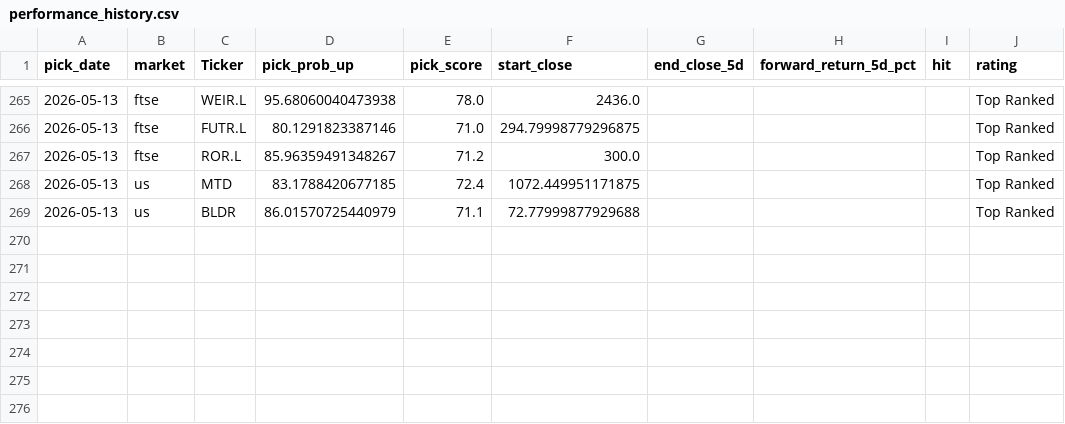
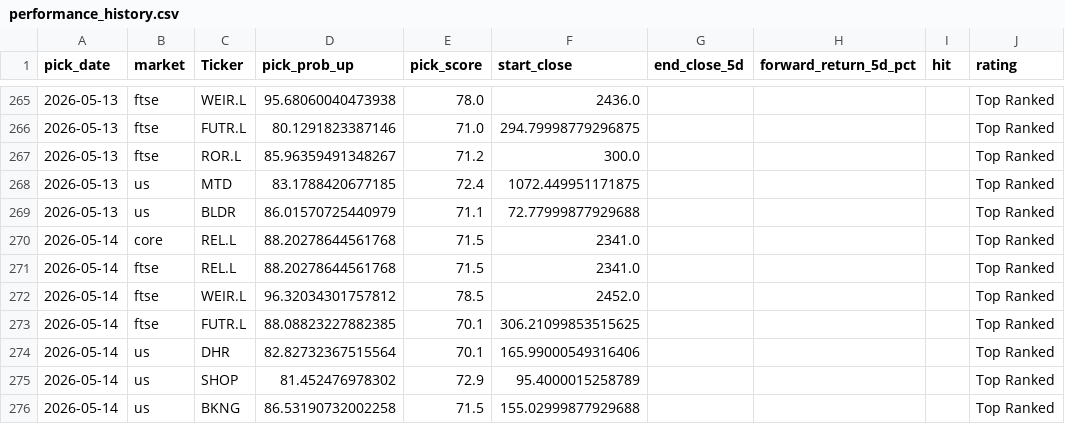
Before and after one commit to Toby0603/AlphaRank, a CSV file: performance_history.csv, drawn as a sheet; only a part is shown, gaps mark what is left out.

```diff
--- a/performance_history.csv
+++ b/performance_history.csv
@@ -269 +269,8 @@ pick_date,market,Ticker,pick_prob_up,pick_score,start_close,end_close_5d,forward
 2026-05-13,us,BLDR,86.01570725440979,71.1,72.77999877929688,,,,Top Ranked
+2026-05-14,core,REL.L,88.20278644561768,71.5,2341.0,,,,Top Ranked
+2026-05-14,ftse,REL.L,88.20278644561768,71.5,2341.0,,,,Top Ranked
+2026-05-14,ftse,WEIR.L,96.32034301757812,78.5,2452.0,,,,Top Ranked
+2026-05-14,ftse,FUTR.L,88.08823227882385,70.1,306.21099853515625,,,,Top Ranked
+2026-05-14,us,DHR,82.82732367515564,70.1,165.99000549316406,,,,Top Ranked
+2026-05-14,us,SHOP,81.452476978302,72.9,95.4000015258789,,,,Top Ranked
+2026-05-14,us,BKNG,86.53190732002258,71.5,155.02999877929688,,,,Top Ranked
```
Also changed, not shown: benchmark_summary.csv, results_core.csv, 4 other files.
